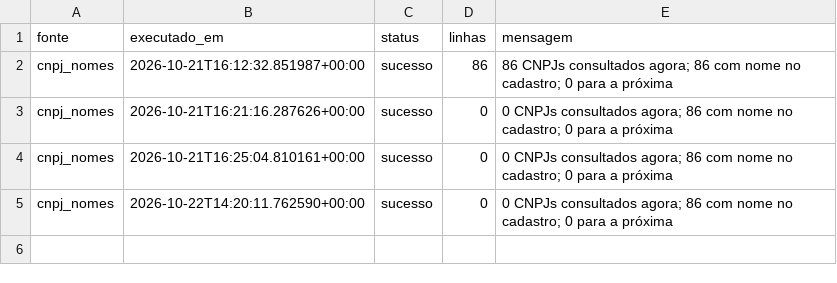
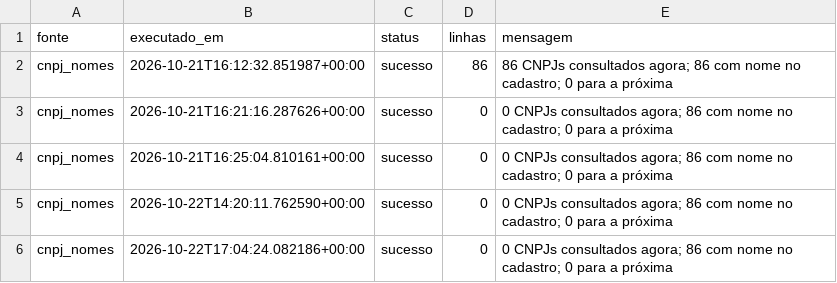
Before and after one commit to wiltonds/AI-Commercial-Intelligence, a CSV file: data/processed/LOG_FONTES_cnpj_nomes.csv, drawn as a sheet.

```diff
--- a/data/processed/LOG_FONTES_cnpj_nomes.csv
+++ b/data/processed/LOG_FONTES_cnpj_nomes.csv
@@ -5 +5,2 @@ cnpj_nomes,2026-10-21T16:25:04.810161+00:00,sucesso,0,0 CNPJs consultados agora;
 cnpj_nomes,2026-10-22T14:20:11.762590+00:00,sucesso,0,0 CNPJs consultados agora; 86 com nome no cadastro; 0 para a próxima
+cnpj_nomes,2026-10-22T17:04:24.082186+00:00,sucesso,0,0 CNPJs consultados agora; 86 com nome no cadastro; 0 para a próxima
```
Also changed, not shown: data/processed/LOG_FONTES_bndes.csv, data/processed/LOG_FONTES_ibge_cadeias.csv, 5 other files.
